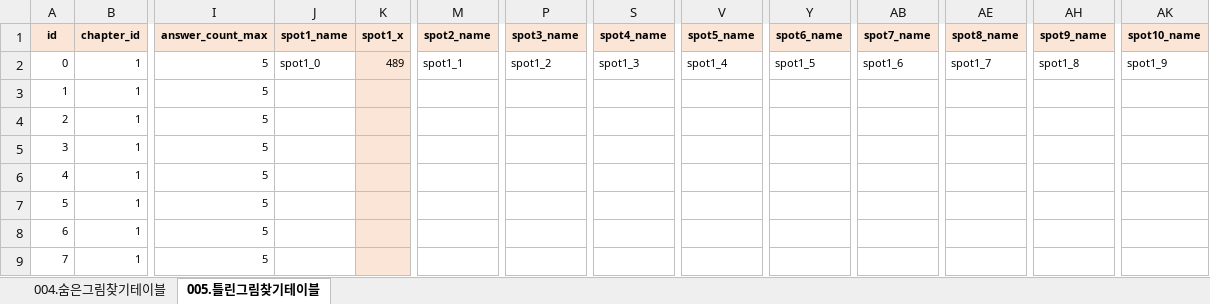
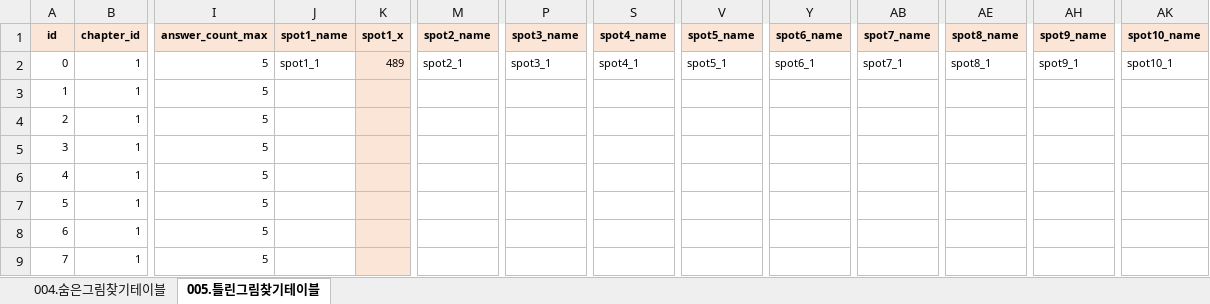
Before and after one commit to RNVD/TiniffingResource, an Excel workbook: Plan/D_정답관련테이블.xlsm, sheet 005.틀린그림찾기테이블, drawn as a sheet; only a part is shown, gaps mark what is left out; values as stored, in another font and other column widths than the file's, no borders; the diff names each change by its address in the sheet, - before the commit and + after, or states it on an @@ line.

```diff
--- a/Plan/D_정답관련테이블.xlsm (sheet 005.틀린그림찾기테이블)
+++ b/Plan/D_정답관련테이블.xlsm (sheet 005.틀린그림찾기테이블)
-J2 (spot1_name): spot1_0
+J2 (spot1_name): spot1_1
-M2 (spot2_name): spot1_1
+M2 (spot2_name): spot2_1
-P2 (spot3_name): spot1_2
+P2 (spot3_name): spot3_1
-S2 (spot4_name): spot1_3
+S2 (spot4_name): spot4_1
-V2 (spot5_name): spot1_4
+V2 (spot5_name): spot5_1
-Y2 (spot6_name): spot1_5
+Y2 (spot6_name): spot6_1
-AB2 (spot7_name): spot1_6
+AB2 (spot7_name): spot7_1
-AE2 (spot8_name): spot1_7
+AE2 (spot8_name): spot8_1
-AH2 (spot9_name): spot1_8
+AH2 (spot9_name): spot9_1
-AK2 (spot10_name): spot1_9
+AK2 (spot10_name): spot10_1
```
Also changed, not shown: sheet 004.숨은그림찾기테이블, Plan/Data_추출파일/004.숨은그림찾기테이블.xlsx, Plan/Data_추출파일/005.틀린그림찾기테이블.xlsx.
